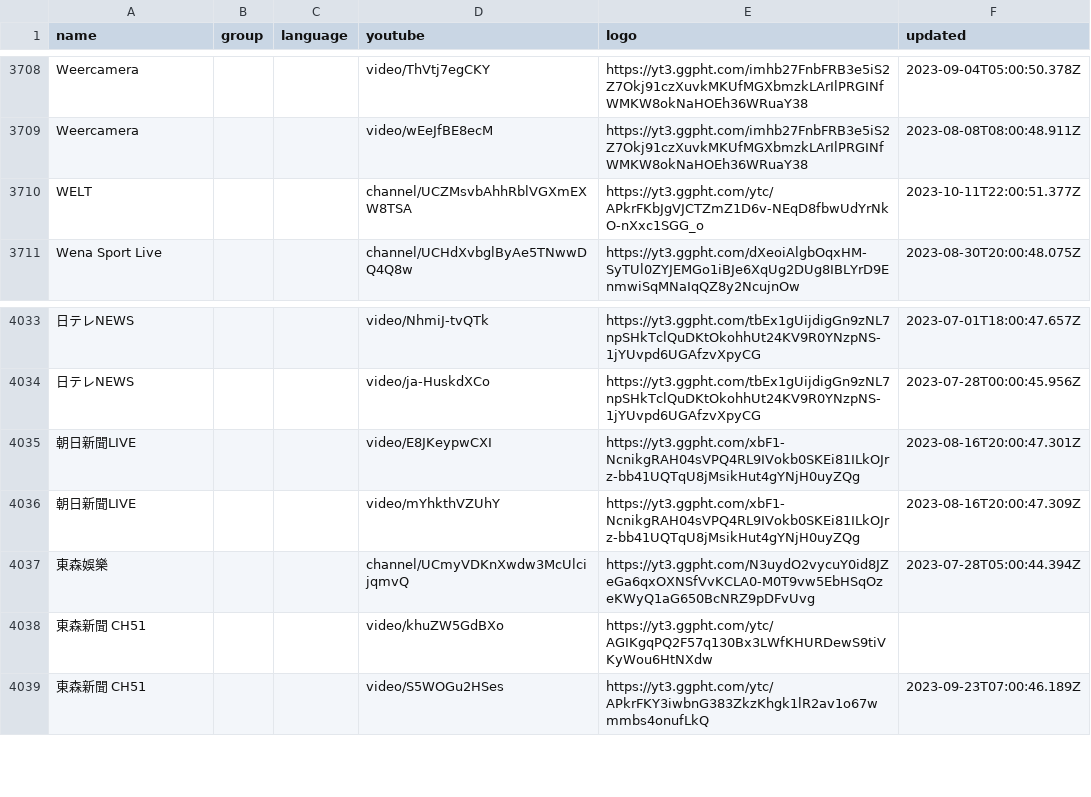
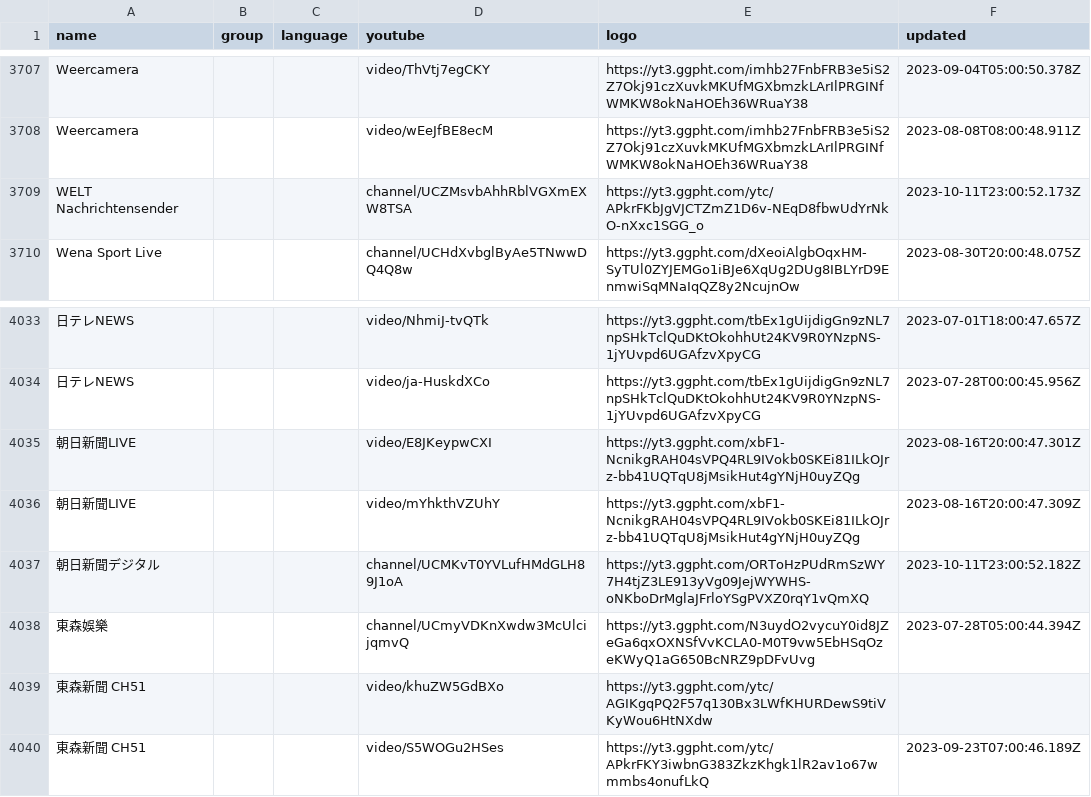
Before and after one commit to Navezjt/Navez-ST, a CSV file: channels.csv, drawn as a sheet; only a part is shown, gaps mark what is left out; addresses are those after the commit; the diff covers the shown part only; the diff names each change by its address in the sheet, - before the commit and + after, or states it on an @@ line.

```diff
--- a/channels.csv
+++ b/channels.csv
-A3709 (name): WELT
+A3709 (name): WELT Nachrichtensender
-F3709 (updated): 2023-10-11T22:00:51.377Z
+F3709 (updated): 2023-10-11T23:00:52.173Z
+row 4037: 朝日新聞デジタル |  |  | channel/UCMKvT0YVLufHMdGLH89J1oA | https://yt3.ggpht.com/ORToHzPUdRmSzWY7H4tjZ3LE913yVg09JejWYWHS-oNKboDrMglaJFrloYSgPVXZ0rqY1vQmXQ | 2023-10-11T23:00:52.182Z
```
Also changed, not shown: 3 added rows and 3 removed rows elsewhere in this file.
